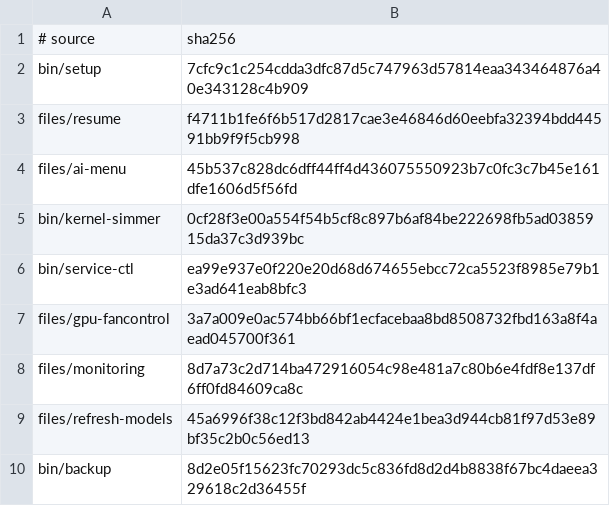
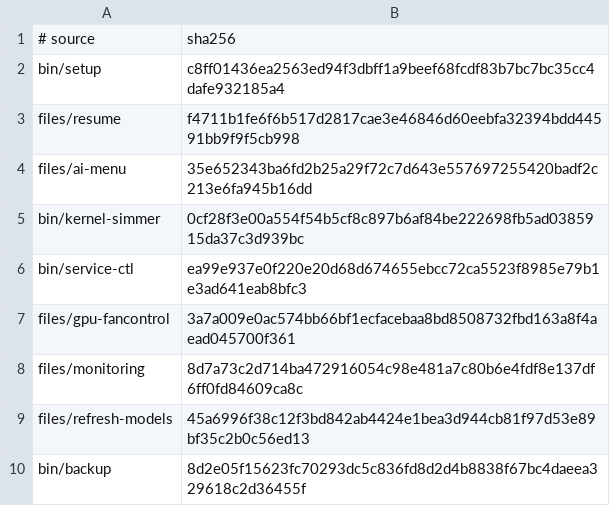
Before and after one commit to LPFchan/setup, a TSV file: checksums.tsv, drawn as a sheet.

```diff
--- a/checksums.tsv
+++ b/checksums.tsv
@@ -1,5 +1,5 @@
 # source	sha256
-bin/setup	7cfc9c1c254cdda3dfc87d5c747963d57814eaa343464876a40e343128c4b909
+bin/setup	c8ff01436ea2563ed94f3dbff1a9beef68fcdf83b7bc7bc35cc4dafe932185a4
 files/resume	f4711b1fe6f6b517d2817cae3e46846d60eebfa32394bdd44591bb9f9f5cb998
-files/ai-menu	45b537c828dc6dff44ff4d436075550923b7c0fc3c7b45e161dfe1606d5f56fd
+files/ai-menu	35e652343ba6fd2b25a29f72c7d643e557697255420badf2c213e6fa945b16dd
 bin/kernel-simmer	0cf28f3e00a554f54b5cf8c897b6af84be222698fb5ad0385915da37c3d939bc
```
Also changed, not shown: 1 other file.
